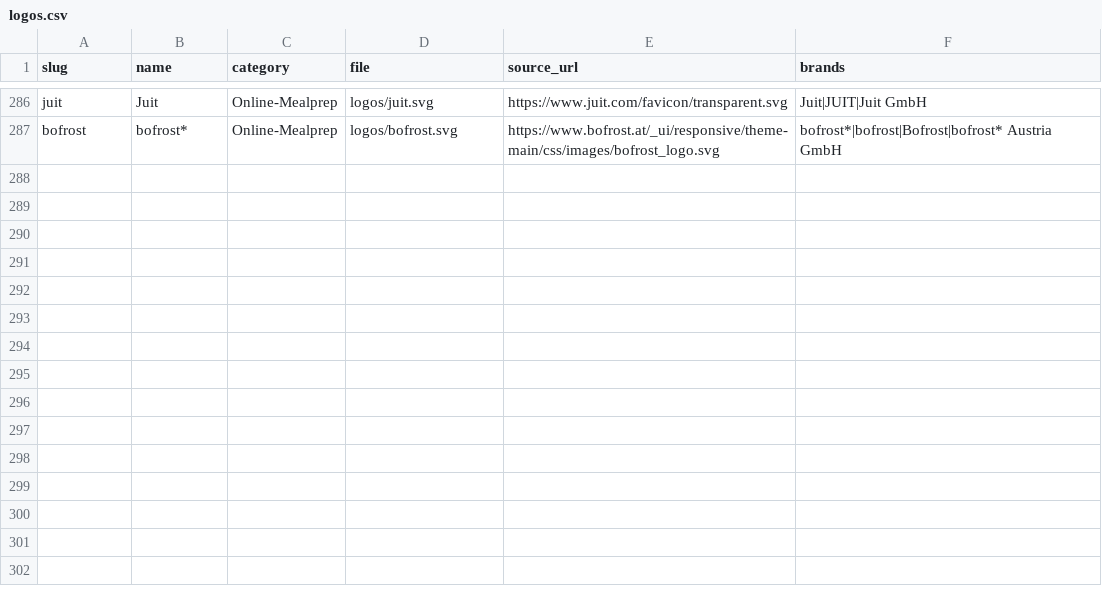
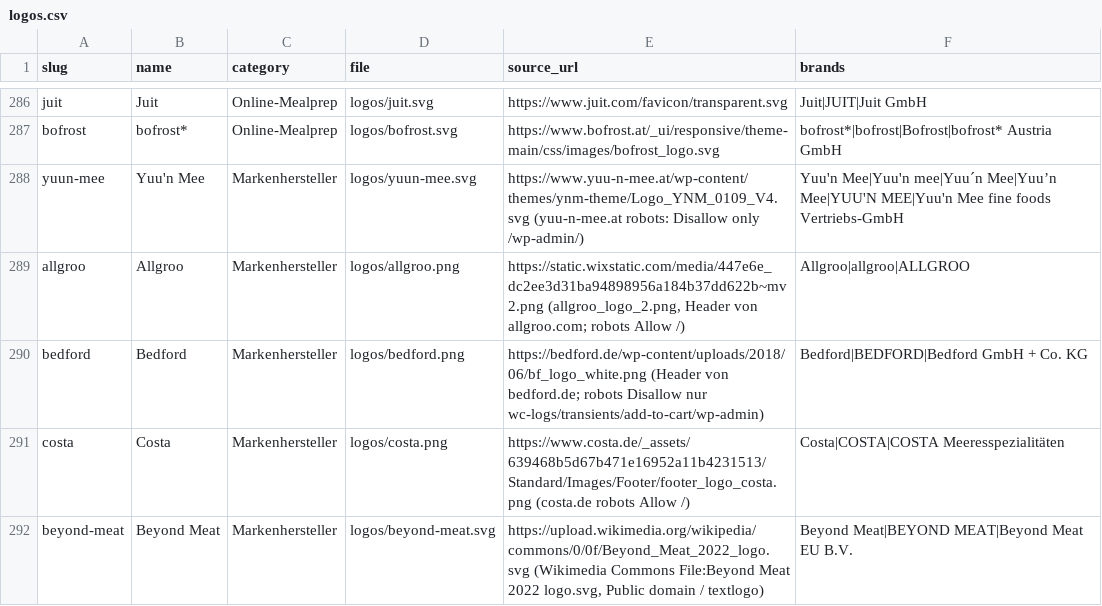
Before and after one commit to servas-ai/fertiggerichte-daten, a CSV file: data/logos.csv, drawn as a sheet; only a part is shown, gaps mark what is left out; the diff names each change by its address in the sheet, - before the commit and + after, or states it on an @@ line.

Commit message:
Daten-Squad T0404: Little Lunch verified DEAD END as online provider (own littlelunch.com shop closed 30.09.2025, product pages only link to DE retailers Amazon/Flink/Picnic/REWE/Rossmann, no price/GTIN; operator per Impressum Allos Hof-Manufaktur GmbH Bremen HRB 27982 HB) + logo long tail: +5 vision-gated official logos (Yuu'n Mee yuu-n-mee.at SVG, Allgroo allgroo.com, Bedford bedford.de recoloured, COSTA costa.de, Beyond Meat Commons PD); strict logo-less 53→46 brands / 84→64 products

```diff
--- a/data/logos.csv
+++ b/data/logos.csv
+row 288: yuun-mee | Yuu'n Mee | Markenhersteller | logos/yuun-mee.svg | https://www.yuu-n-mee.at/wp-content/themes/ynm-theme/Logo_YNM_0109_V4.svg (yuu-n-mee.at robots: Disallow only /wp-admin/) | Yuu'n Mee|Yuu'n mee|Yuu´n Mee|Yuu’n Mee|YUU'N MEE|Yuu'n Mee fine foods Vertriebs-GmbH
+row 289: allgroo | Allgroo | Markenhersteller | logos/allgroo.png | https://static.wixstatic.com/media/447e6e_dc2ee3d31ba94898956a184b37dd622b~mv2.png (allgroo_logo_2.png, Header von allgroo.com; robots Allow /) | Allgroo|allgroo|ALLGROO
+row 290: bedford | Bedford | Markenhersteller | logos/bedford.png | https://bedford.de/wp-content/uploads/2018/06/bf_logo_white.png (Header von bedford.de; robots Disallow nur wc-logs/transients/add-to-cart/wp-admin) | Bedford|BEDFORD|Bedford GmbH + Co. KG
+row 291: costa | Costa | Markenhersteller | logos/costa.png | https://www.costa.de/_assets/639468b5d67b471e16952a11b4231513/Standard/Images/Footer/footer_logo_costa.png (costa.de robots Allow /) | Costa|COSTA|COSTA Meeresspezialitäten
+row 292: beyond-meat | Beyond Meat | Markenhersteller | logos/beyond-meat.svg | https://upload.wikimedia.org/wikipedia/commons/0/0f/Beyond_Meat_2022_logo.svg (Wikimedia Commons File:Beyond Meat 2022 logo.svg, Public domain / textlogo) | Beyond Meat|BEYOND MEAT|Beyond Meat EU B.V.
```
Also changed, not shown: 10 other files.
